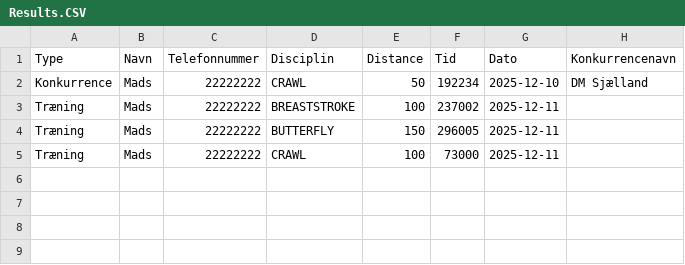
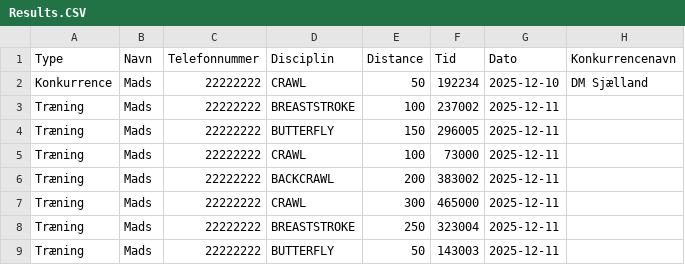
Before and after one commit to goegl/Delfinen-gruppe-2, a CSV file: Results.CSV, drawn as a sheet.

Commit message:
Fixet metoder til print a resultatlister

```diff
--- a/Results.CSV
+++ b/Results.CSV
@@ -5 +5,5 @@ Træning,Mads,22222222,BUTTERFLY,150,296005,2025-12-11,
 Træning,Mads,22222222,CRAWL,100,73000,2025-12-11,
+Træning,Mads,22222222,BACKCRAWL,200,383002,2025-12-11,
+Træning,Mads,22222222,CRAWL,300,465000,2025-12-11,
+Træning,Mads,22222222,BREASTSTROKE,250,323004,2025-12-11,
+Træning,Mads,22222222,BUTTERFLY,50,143003,2025-12-11,
```
Also changed, not shown: 3 other files.
